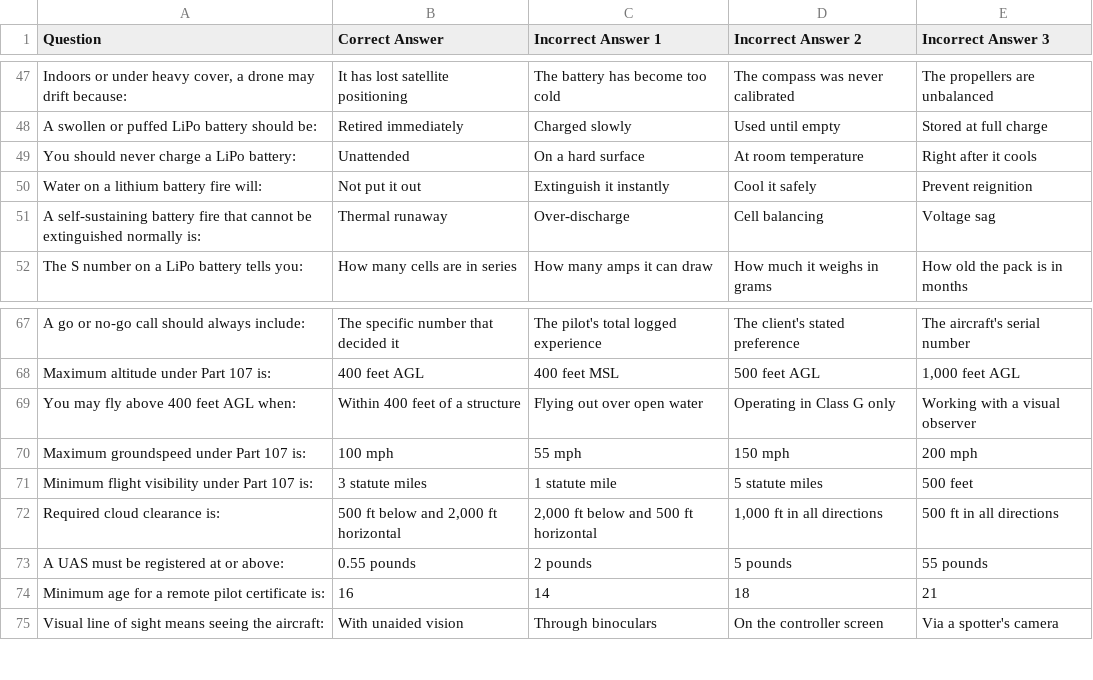
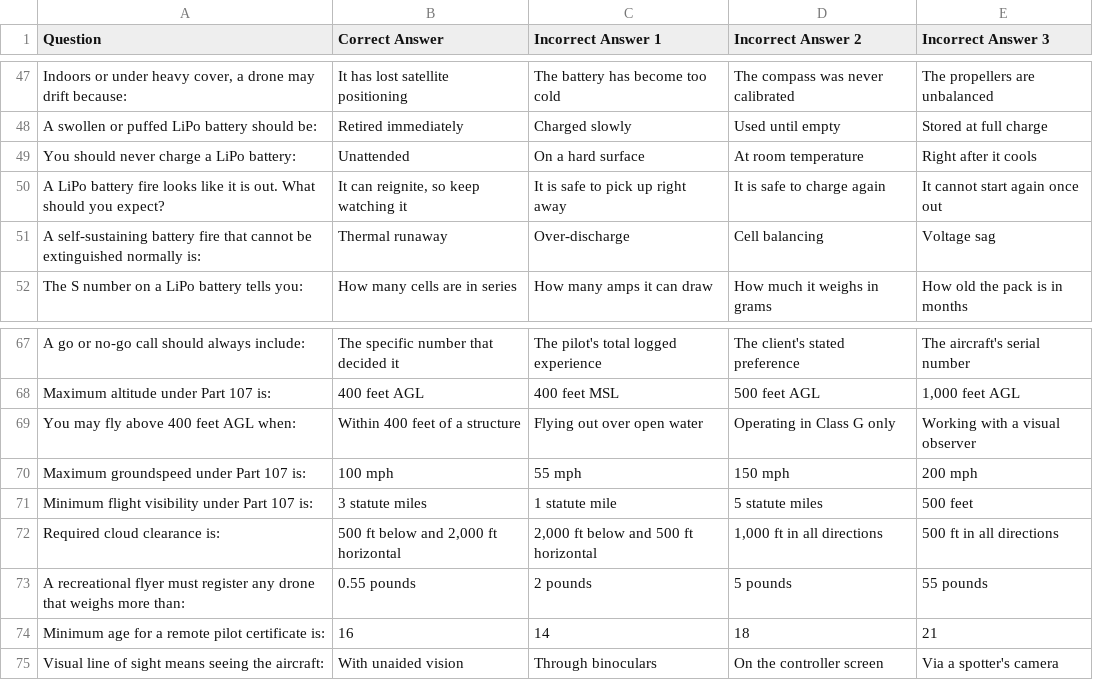
Before and after one commit to DryCreations/centerburg-course-planning, a CSV file: courses/aviation-uas/planning/week-7/gimkit-review.csv, drawn as a sheet; only a part is shown, gaps mark what is left out.

```diff
--- a/courses/aviation-uas/planning/week-7/gimkit-review.csv
+++ b/courses/aviation-uas/planning/week-7/gimkit-review.csv
@@ -49,3 +49,3 @@
 "You should never charge a LiPo battery:","Unattended","On a hard surface","At room temperature","Right after it cools"
-"Water on a lithium battery fire will:","Not put it out","Extinguish it instantly","Cool it safely","Prevent reignition"
+"A LiPo battery fire looks like it is out. What should you expect?","It can reignite, so keep watching it","It is safe to pick up right away","It is safe to charge again","It cannot start again once out"
 "A self-sustaining battery fire that cannot be extinguished normally is:","Thermal runaway","Over-discharge","Cell balancing","Voltage sag"
@@ -72,3 +72,3 @@
 "Required cloud clearance is:","500 ft below and 2,000 ft horizontal","2,000 ft below and 500 ft horizontal","1,000 ft in all directions","500 ft in all directions"
-"A UAS must be registered at or above:","0.55 pounds","2 pounds","5 pounds","55 pounds"
+"A recreational flyer must register any drone that weighs more than:","0.55 pounds","2 pounds","5 pounds","55 pounds"
 "Minimum age for a remote pilot certificate is:","16","14","18","21"
```
Also changed, not shown: courses/aviation-uas/planning/week-11/gimkit-q1-review.csv, courses/aviation-uas/planning/week-3/gimkit-review.csv, 9 other files.
